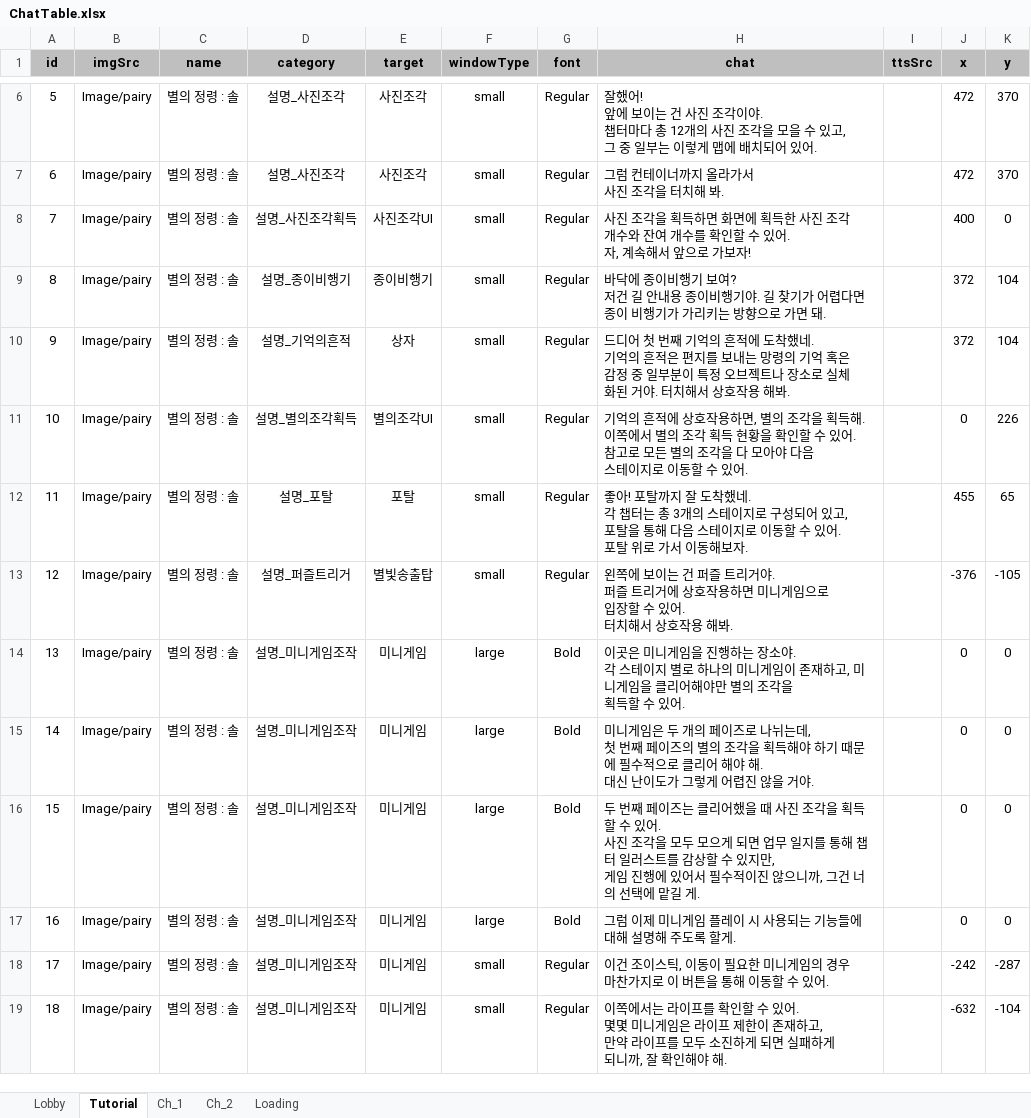
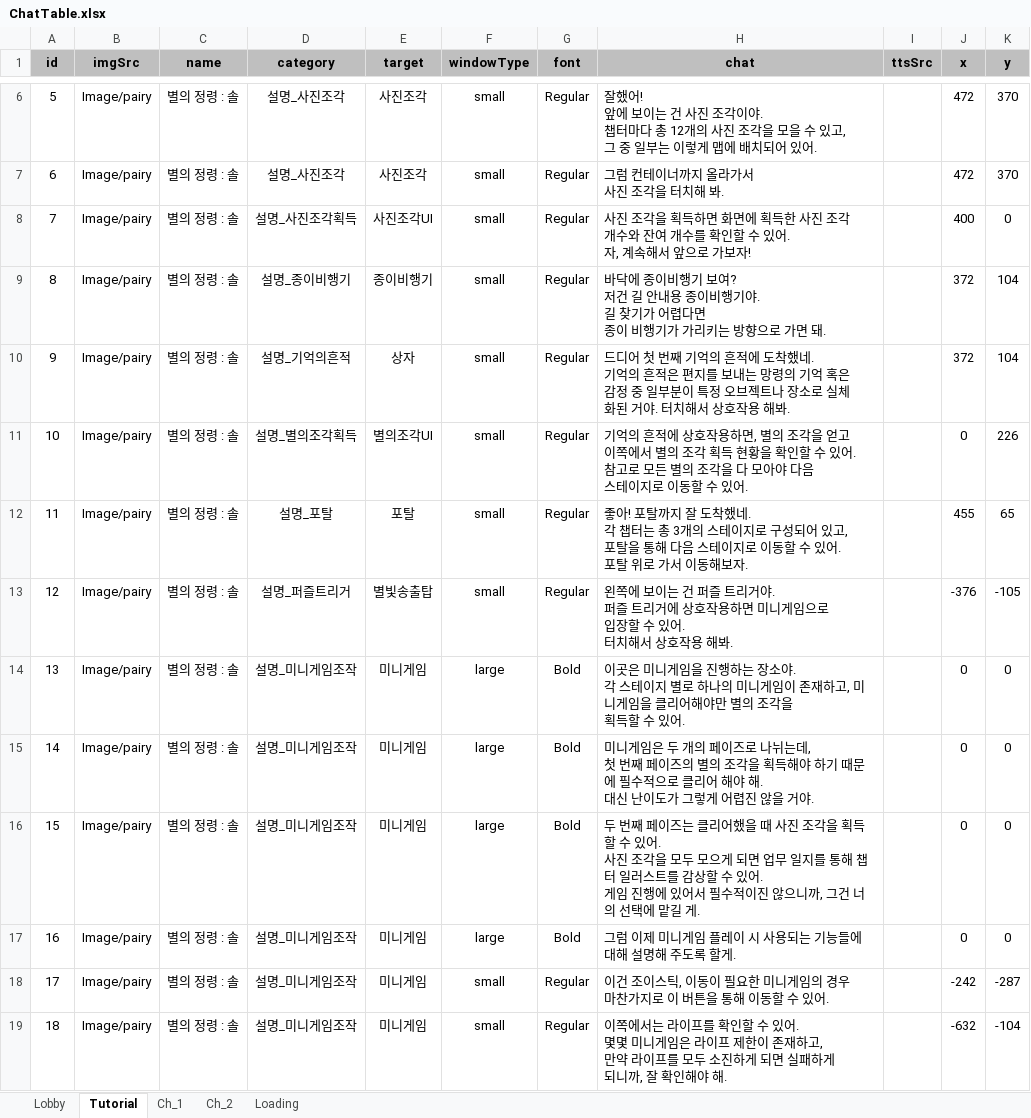
Before and after one commit to cksuwjr/StarLight, an Excel workbook: Assets/04ExcelData/ChatTable.xlsx, sheet Tutorial, drawn as a sheet; only a part is shown, gaps mark what is left out; values as stored, in another font and other column widths than the file's, no borders; ↵ is a line break in a cell; the diff names each change by its address in the sheet, - before the commit and + after, or states it on an @@ line.

```diff
--- a/Assets/04ExcelData/ChatTable.xlsx (sheet Tutorial)
+++ b/Assets/04ExcelData/ChatTable.xlsx (sheet Tutorial)
-H9 (chat): …면 돼.
+H9 (chat): …면 돼.
-H11 (chat): …조각을 획득해. ↵ 이쪽에서…
+H11 (chat): …조각을 얻고 ↵ 이쪽에서…
-H16 (chat): …수 있지만, ↵ 게임 진…
+H16 (chat): …수 있어. ↵ 게임 진…
```
Also changed, not shown: 42 other files.
